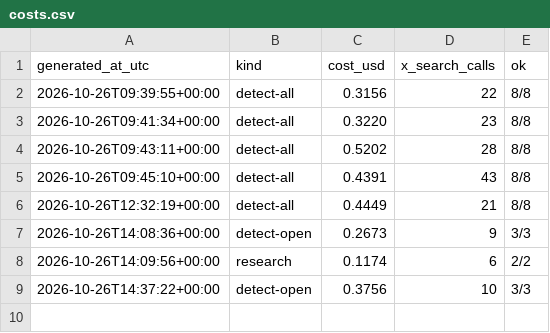
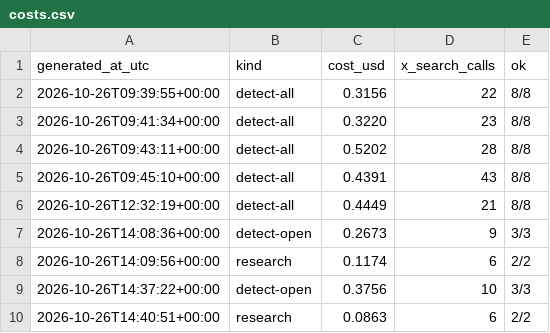
Before and after one commit to Insomniac79ac/content-pipeline, a CSV file: briefs/costs.csv, drawn as a sheet; the diff names each change by its address in the sheet, - before the commit and + after, or states it on an @@ line.

Commit message:
research 2026-10-26 22:41 MYT

```diff
--- a/briefs/costs.csv
+++ b/briefs/costs.csv
+row 10: 2026-10-26T14:40:51+00:00 | research | 0.0863 | 6 | 2/2
```
Also changed, not shown: 1 other file.
